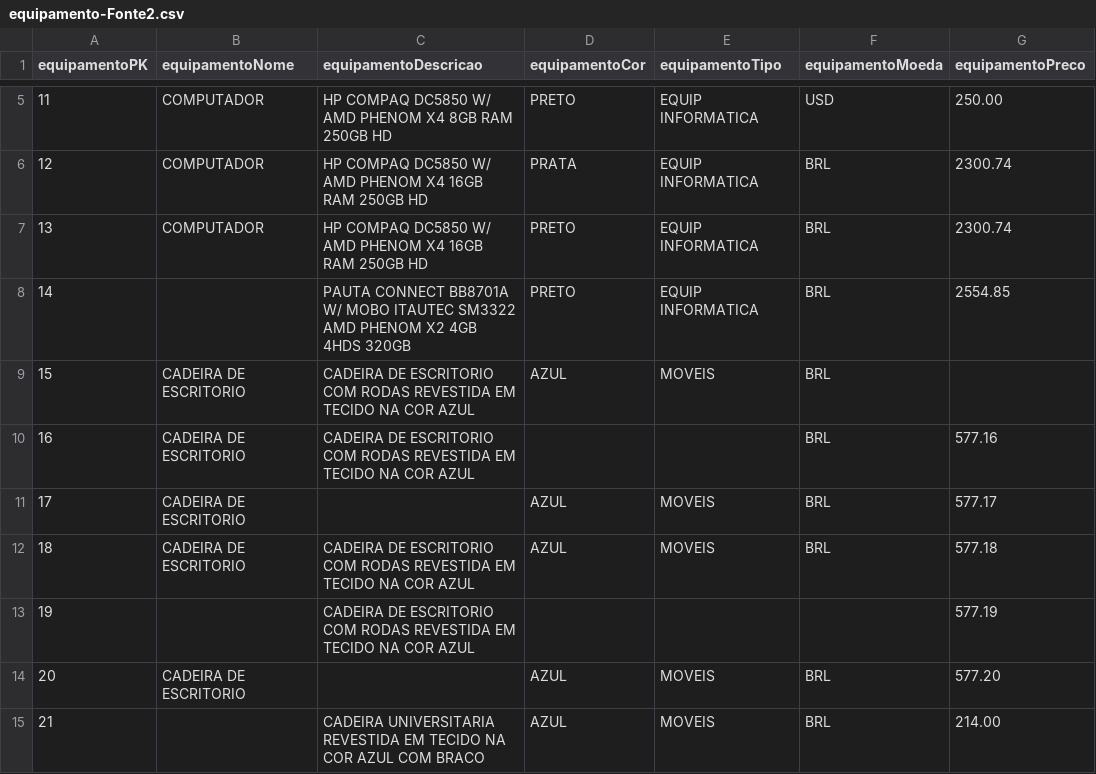
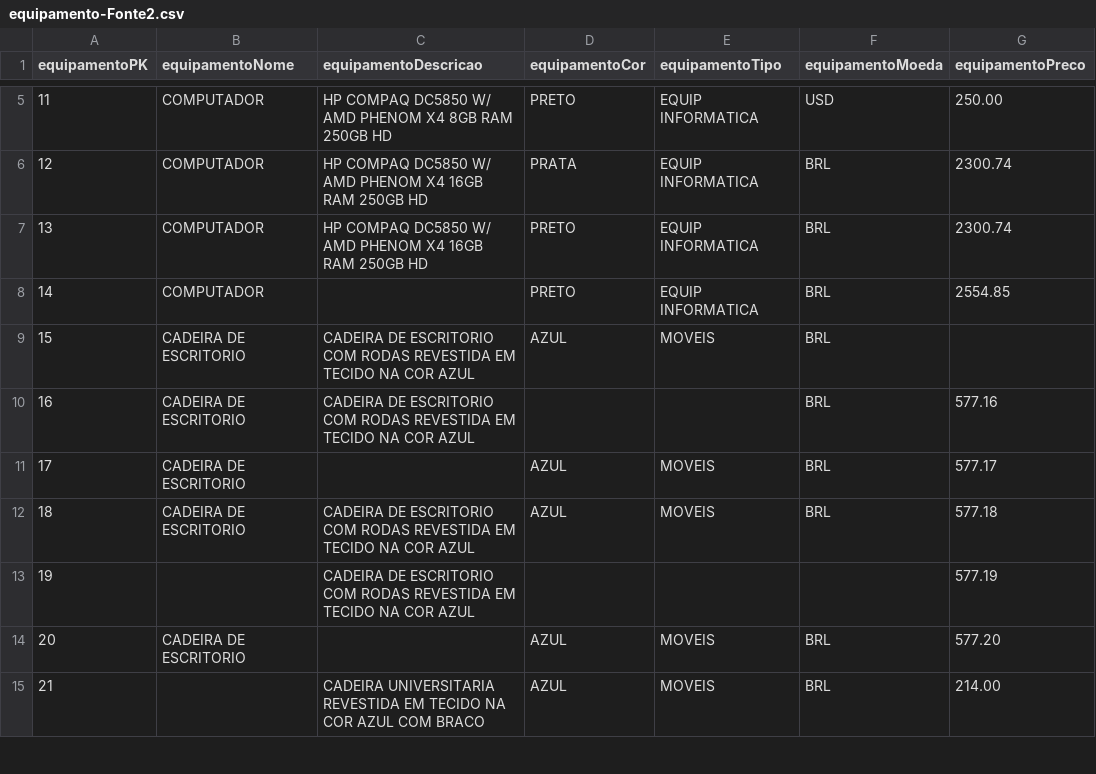
Before and after one commit to CristinaAguiar/DataMartBISolutions, a CSV file: equipamento-Fonte2.csv, drawn as a sheet; only a part is shown, gaps mark what is left out.

Commit message:
Update equipamento-Fonte2.csv

```diff
--- a/equipamento-Fonte2.csv
+++ b/equipamento-Fonte2.csv
@@ -7,3 +7,3 @@ equipamentoPK,equipamentoNome,equipamentoDescricao,equipamentoCor,equipamentoTip
 13,COMPUTADOR,HP COMPAQ DC5850 W/ AMD PHENOM X4 16GB RAM 250GB HD,PRETO,EQUIP INFORMATICA,BRL,2300.74
-14,,PAUTA CONNECT BB8701A W/ MOBO ITAUTEC SM3322 AMD PHENOM X2 4GB 4HDS 320GB,PRETO,EQUIP INFORMATICA,BRL,2554.85
+14,COMPUTADOR,,PRETO,EQUIP INFORMATICA,BRL,2554.85
 15,CADEIRA DE ESCRITORIO,CADEIRA DE ESCRITORIO COM RODAS REVESTIDA EM TECIDO NA COR AZUL,AZUL,MOVEIS,BRL,
```
